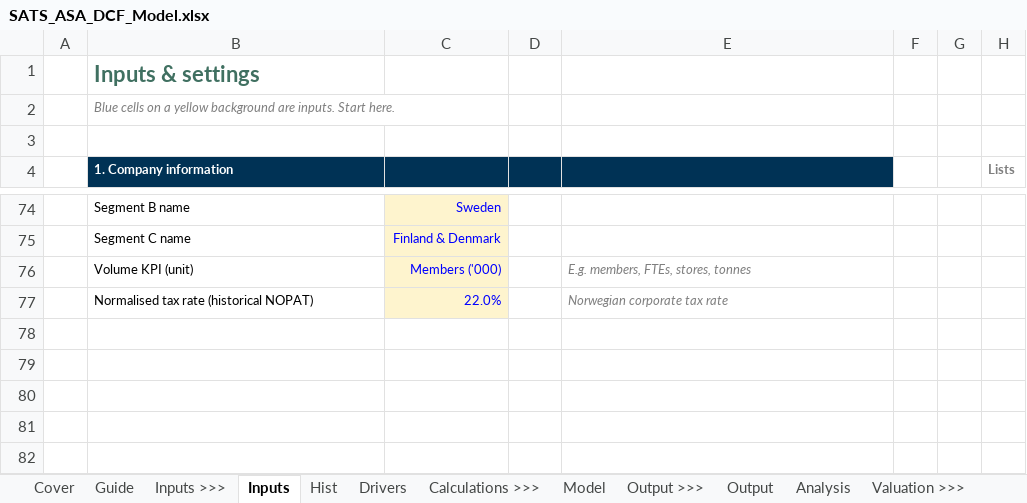
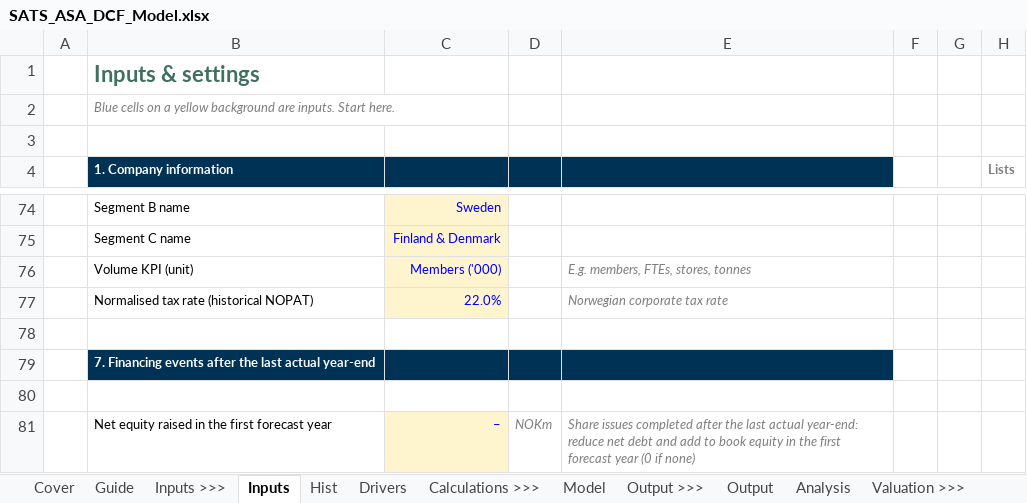
Before and after one commit to oscarschjelderup-sketch/equity-research-toolkit, an Excel workbook: examples/SATS/SATS_ASA_DCF_Model.xlsx, sheet Inputs, drawn as a sheet; only a part is shown, gaps mark what is left out; values as stored, in another font and other column widths than the file's, no borders; the diff names each change by its address in the sheet, - before the commit and + after, or states it on an @@ line.

```diff
--- a/examples/SATS/SATS_ASA_DCF_Model.xlsx (sheet Inputs)
+++ b/examples/SATS/SATS_ASA_DCF_Model.xlsx (sheet Inputs)
+row 78: (empty)
+row 79:  | 7. Financing events after the last actual year-end
+row 80: (empty)
+row 81:  | Net equity raised in the first forecast year | – | NOKm | Share issues completed after the last actual year-end: reduce net debt and add to book equity in the first forecast year (0 if none)
```
Also changed, not shown: sheet Output, sheet Reverse_DCF, sheet Model, formulas that keep their value, hidden cells, charts or pictures, Equity_Research_DCF_Toolkit.xlsx, 31 other files.
